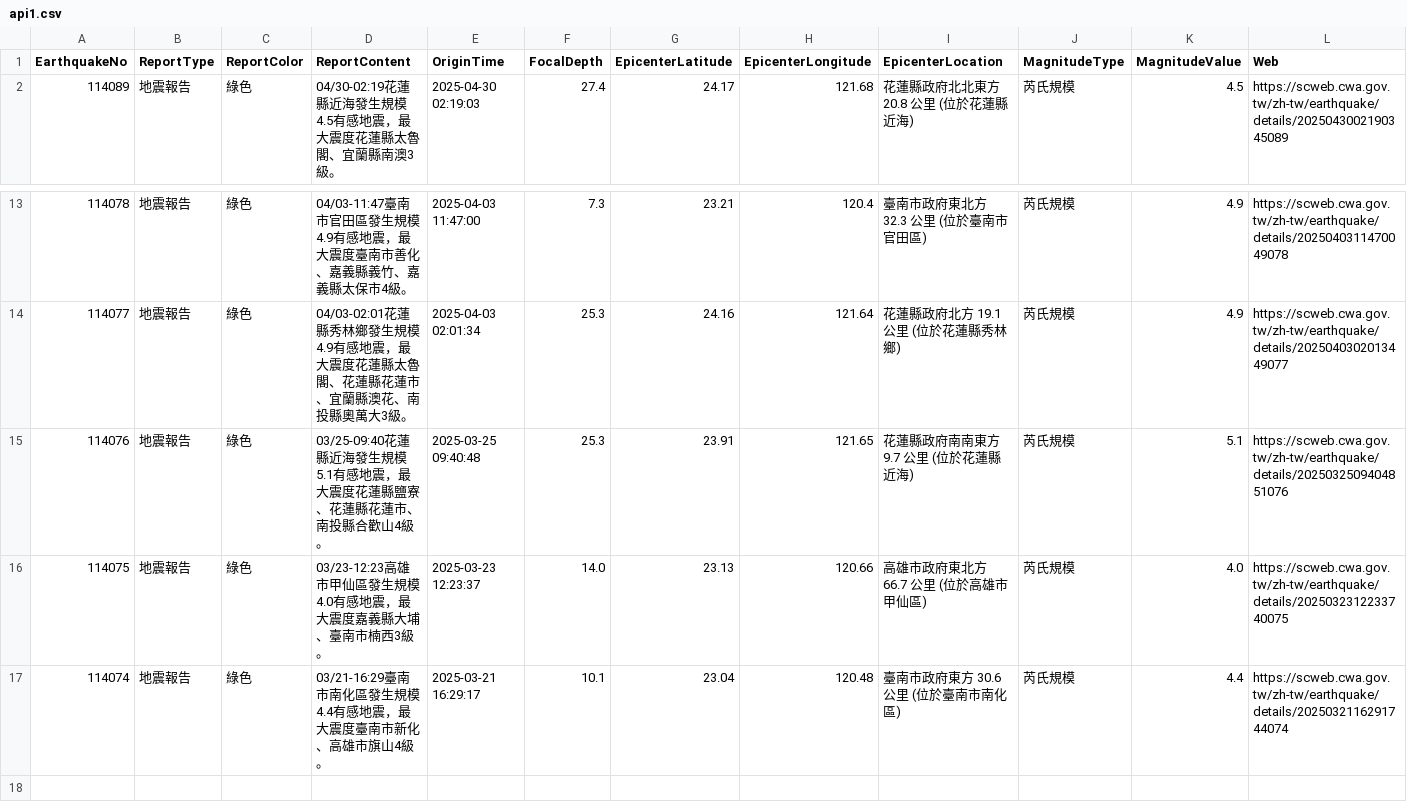
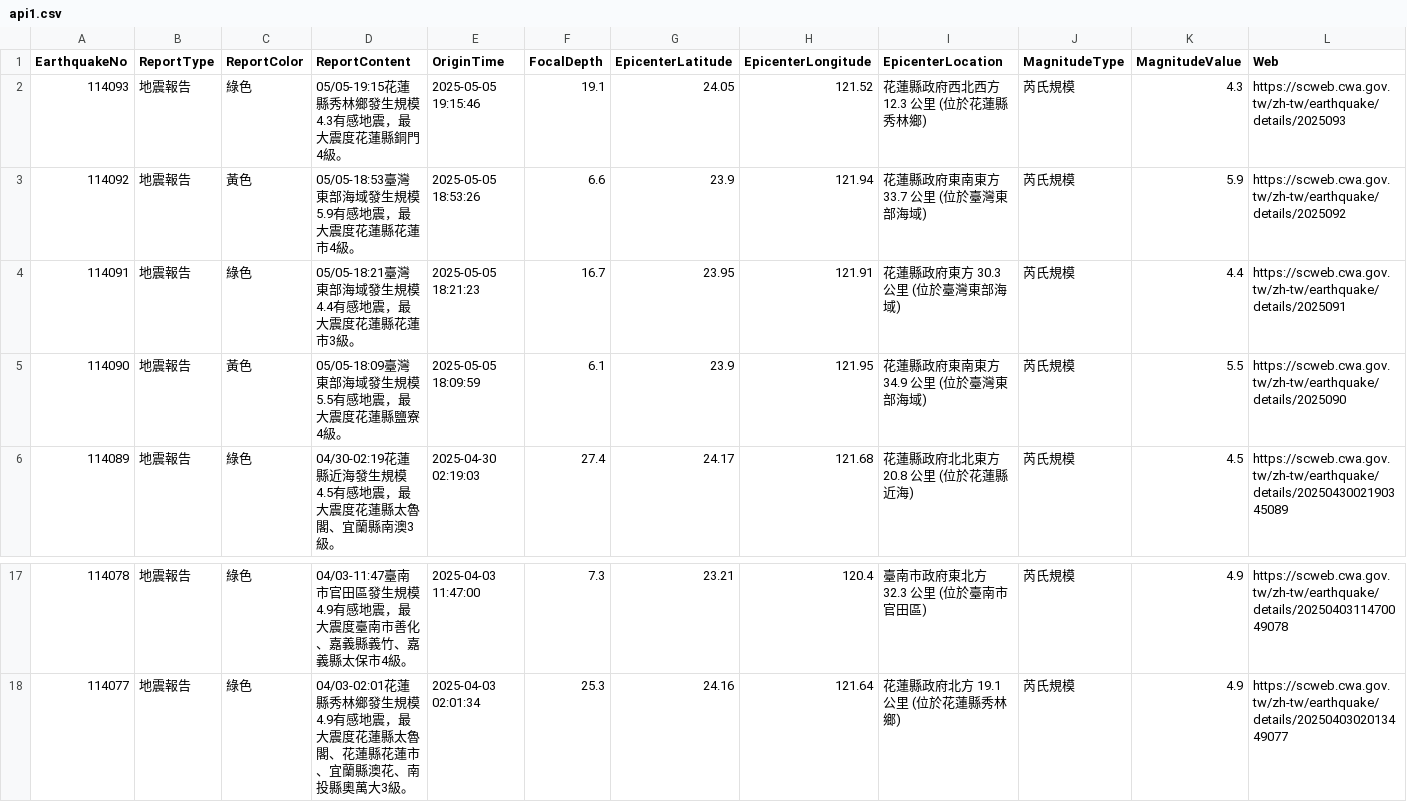
Before and after one commit to FatFang/crawler, a CSV file: api1.csv, drawn as a sheet; only a part is shown, gaps mark what is left out; removed rows and columns are numbered as before the commit, all else as after; the diff names each change by its address in the sheet, - before the commit and + after, or states it on an @@ line.

Commit message:
Update api1.csv by bot

```diff
--- a/api1.csv
+++ b/api1.csv
+row 2: 114093 | 地震報告 | 綠色 | 05/05-19:15花蓮縣秀林鄉發生規模4.3有感地震，最大震度花蓮縣銅門4級。 | 2025-05-05 19:15:46 | 19.1 | 24.05 | 121.52 | 花蓮縣政府西北西方 12.3 公里 (位於花蓮縣秀林鄉) | 芮氏規模 | 4.3 | https://scweb.cwa.gov.tw/zh-tw/earthquake/details/2025093
+row 3: 114092 | 地震報告 | 黃色 | 05/05-18:53臺灣東部海域發生規模5.9有感地震，最大震度花蓮縣花蓮市4級。 | 2025-05-05 18:53:26 | 6.6 | 23.9 | 121.94 | 花蓮縣政府東南東方 33.7 公里 (位於臺灣東部海域) | 芮氏規模 | 5.9 | https://scweb.cwa.gov.tw/zh-tw/earthquake/details/2025092
+row 4: 114091 | 地震報告 | 綠色 | 05/05-18:21臺灣東部海域發生規模4.4有感地震，最大震度花蓮縣花蓮市3級。 | 2025-05-05 18:21:23 | 16.7 | 23.95 | 121.91 | 花蓮縣政府東方 30.3 公里 (位於臺灣東部海域) | 芮氏規模 | 4.4 | https://scweb.cwa.gov.tw/zh-tw/earthquake/details/2025091
+row 5: 114090 | 地震報告 | 黃色 | 05/05-18:09臺灣東部海域發生規模5.5有感地震，最大震度花蓮縣鹽寮4級。 | 2025-05-05 18:09:59 | 6.1 | 23.9 | 121.95 | 花蓮縣政府東南東方 34.9 公里 (位於臺灣東部海域) | 芮氏規模 | 5.5 | https://scweb.cwa.gov.tw/zh-tw/earthquake/details/2025090
-row 15: 114076 | 地震報告 | 綠色 | 03/25-09:40花蓮縣近海發生規模5.1有感地震，最大震度花蓮縣鹽寮、花蓮縣花蓮市、南投縣合歡山4級。 | 2025-03-25 09:40:48 | 25.3 | 23.91 | 121.65 | 花蓮縣政府南南東方 9.7 公里 (位於花蓮縣近海) | 芮氏規模 | 5.1 | https://scweb.cwa.gov.tw/zh-tw/earthquake/details/2025032509404851076
-row 16: 114075 | 地震報告 | 綠色 | 03/23-12:23高雄市甲仙區發生規模4.0有感地震，最大震度嘉義縣大埔、臺南市楠西3級。 | 2025-03-23 12:23:37 | 14.0 | 23.13 | 120.66 | 高雄市政府東北方 66.7 公里 (位於高雄市甲仙區) | 芮氏規模 | 4.0 | https://scweb.cwa.gov.tw/zh-tw/earthquake/details/2025032312233740075
-row 17: 114074 | 地震報告 | 綠色 | 03/21-16:29臺南市南化區發生規模4.4有感地震，最大震度臺南市新化、高雄市旗山4級。 | 2025-03-21 16:29:17 | 10.1 | 23.04 | 120.48 | 臺南市政府東方 30.6 公里 (位於臺南市南化區) | 芮氏規模 | 4.4 | https://scweb.cwa.gov.tw/zh-tw/earthquake/details/2025032116291744074
```
